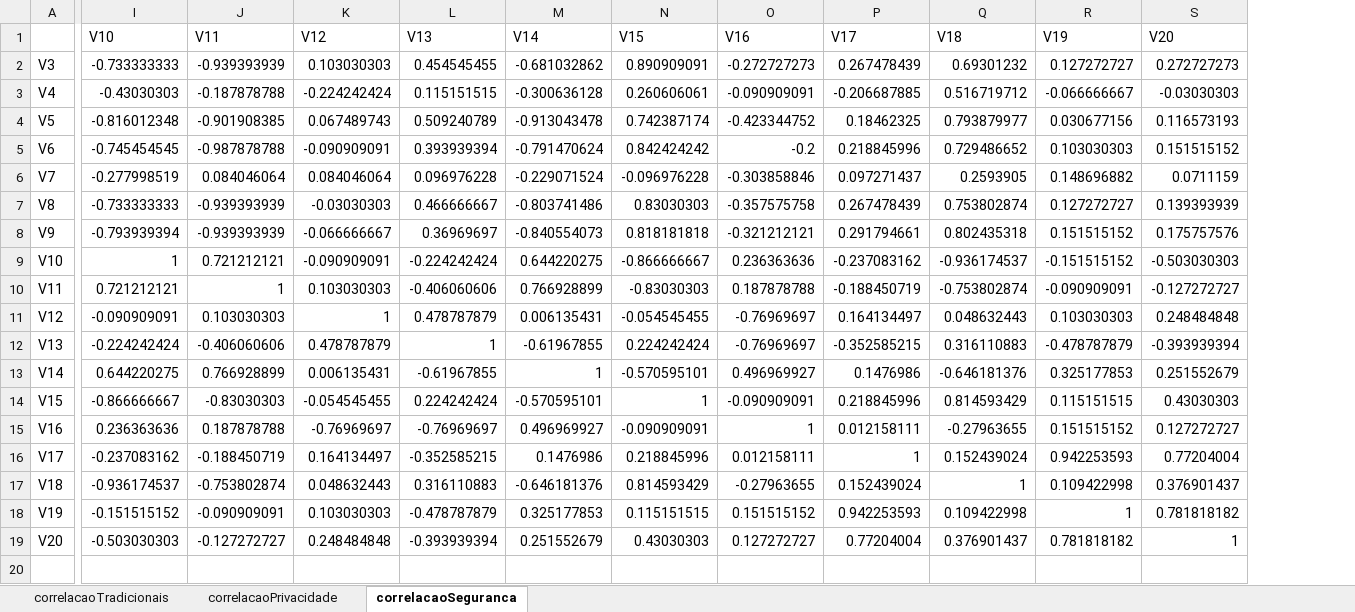
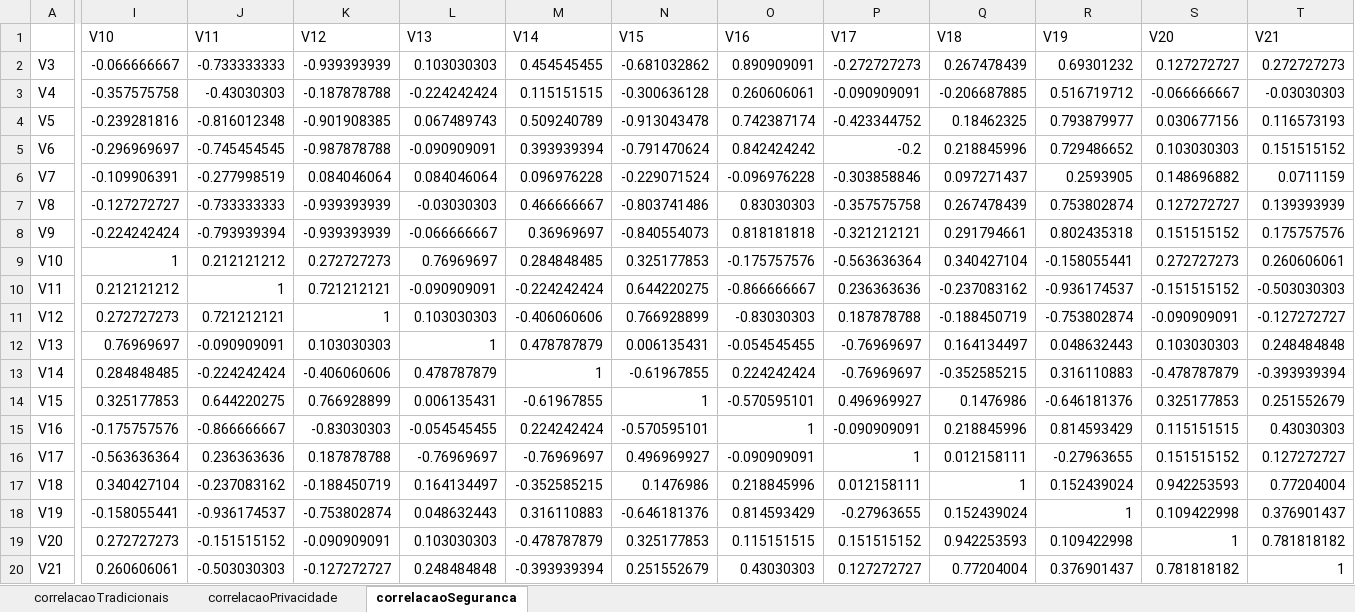
Before and after one commit to felipeaugustosm/TCC2, an Excel workbook: Resultados/Correlacao/Correlacao.xlsx, sheet correlacaoSeguranca, drawn as a sheet; only a part is shown, gaps mark what is left out; values as stored, in another font and other column widths than the file's, no borders; addresses are those after the commit; rows hold the shown columns only; the diff names each change by its address in the sheet, - before the commit and + after, or states it on an @@ line.

```diff
--- a/Resultados/Correlacao/Correlacao.xlsx (sheet correlacaoSeguranca)
+++ b/Resultados/Correlacao/Correlacao.xlsx (sheet correlacaoSeguranca)
+column I (V10), rows 2-8: -0.066666667 | -0.357575758 | -0.239281816 | -0.296969697 | -0.109906391 | -0.127272727 | -0.224242424; rows 10-20: 0.212121212 | 0.272727273 | 0.76969697 | 0.284848485 | 0.325177853 | -0.175757576 | -0.563636364 | 0.340427104 | -0.158055441 | 0.272727273 | 0.260606061
-J1: V10
+J1: V11
-K1: V11
+K1: V12
-L1: V12
+L1: V13
-M1: V13
+M1: V14
-N1: V14
+N1: V15
-O1: V15
+O1: V16
-P1: V16
+P1: V17
-Q1: V17
+Q1: V18
-R1: V18
+R1: V19
-S1: V19
+S1: V20
-T1: V20
+T1: V21
+row 9: V10 | 1 | 0.212121212 | 0.272727273 | 0.76969697 | 0.284848485 | 0.325177853 | -0.175757576 | -0.563636364 | 0.340427104 | -0.158055441 | 0.272727273 | 0.260606061
-A10: V10
+A10: V11
-A11: V11
+A11: V12
-A12: V12
+A12: V13
-A13: V13
+A13: V14
-A14: V14
+A14: V15
-A15: V15
+A15: V16
-A16: V16
+A16: V17
-A17: V17
+A17: V18
-A18: V18
+A18: V19
-A19: V19
+A19: V20
-A20: V20
+A20: V21
```
Also changed, not shown: sheet correlacaoTradicionais, sheet correlacaoPrivacidade, 24 other files.
